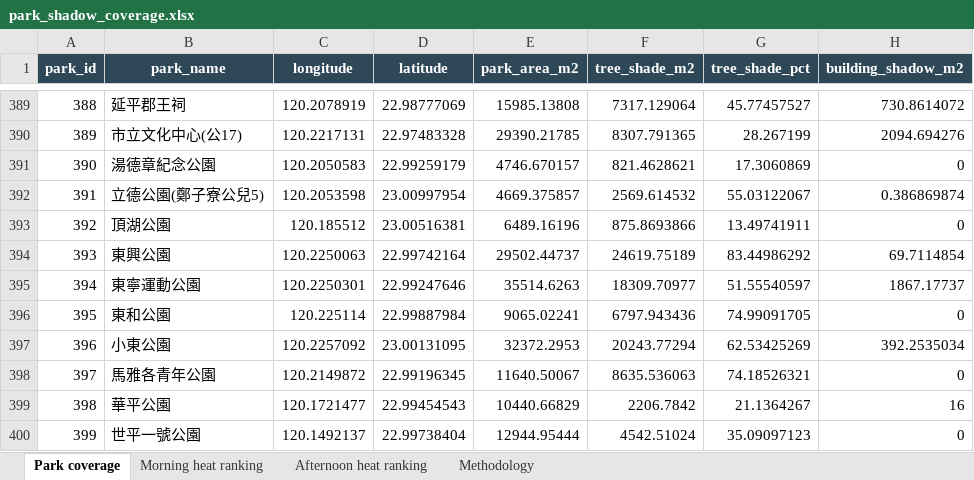
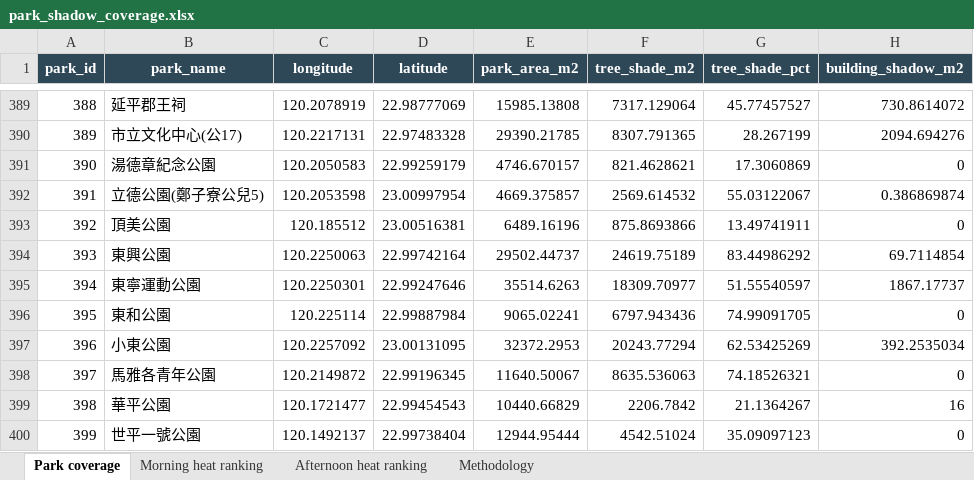
Before and after one commit to cocowu1020/tainan-park-shade, an Excel workbook: downloads/park_shadow_coverage.xlsx, sheet Park coverage, drawn as a sheet; only a part is shown, gaps mark what is left out; values as stored, in another font and other column widths than the file's, no borders; table styles not drawn; the diff names each change by its address in the sheet, - before the commit and + after, or states it on an @@ line.

Commit message:
Correct Dinghu Park name

```diff
--- a/downloads/park_shadow_coverage.xlsx (sheet Park coverage)
+++ b/downloads/park_shadow_coverage.xlsx (sheet Park coverage)
-B393 (park_name): 頂湖公園
+B393 (park_name): 頂美公園
```
Also changed, not shown: sheet Morning heat ranking, sheet Afternoon heat ranking, 1 other file.
